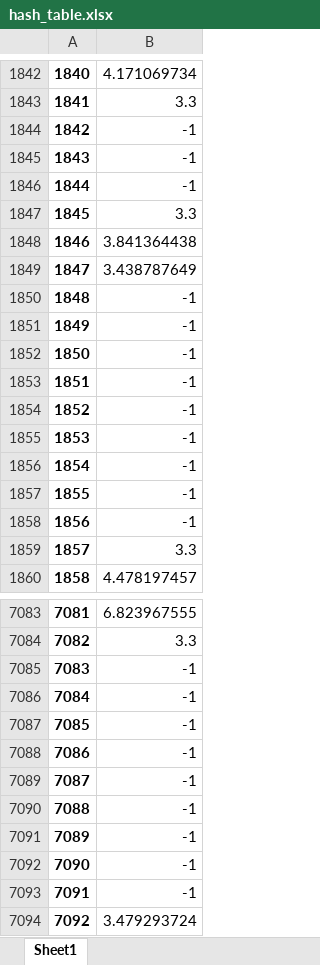
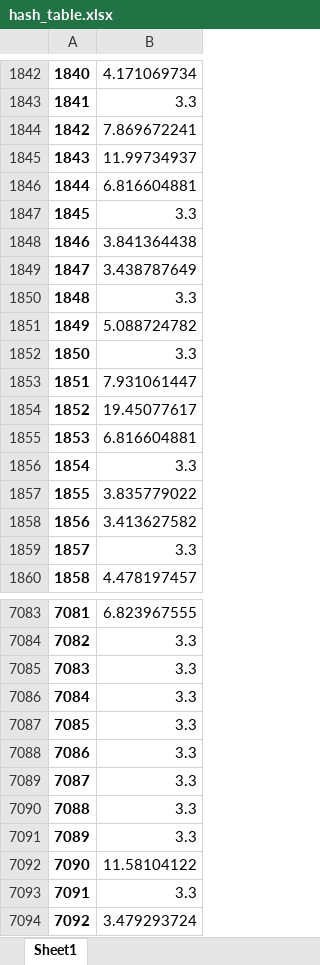
Before and after one commit to PedroVic12/Repopulation-With-Elite-Set, an Excel workbook: src/output/hash_table.xlsx, sheet Sheet1, drawn as a sheet; only a part is shown, gaps mark what is left out; values as stored, in another font and other column widths than the file's, no borders; the diff covers the shown part only; the diff names each change by its address in the sheet, - before the commit and + after, or states it on an @@ line.

```diff
--- a/src/output/hash_table.xlsx (sheet Sheet1)
+++ b/src/output/hash_table.xlsx (sheet Sheet1)
-B1844: -1
+B1844: 7.869672241
-B1845: -1
+B1845: 11.99734937
-B1846: -1
+B1846: 6.816604881
-B1850: -1
+B1850: 3.3
-B1851: -1
+B1851: 5.088724782
-B1852: -1
+B1852: 3.3
-B1853: -1
+B1853: 7.931061447
-B1854: -1
+B1854: 19.45077617
-B1855: -1
+B1855: 6.816604881
-B1856: -1
+B1856: 3.3
-B1857: -1
+B1857: 3.835779022
-B1858: -1
+B1858: 3.413627582
-B7085:B7091: -1
+B7085:B7091: 3.3
-B7092: -1
+B7092: 11.58104122
-B7093: -1
+B7093: 3.3
```
Also changed, not shown: 333 edited cells elsewhere in this sheet, src/output/pop_final.xlsx, src/output/resultados_consolidados.xlsx, 36 other files.
